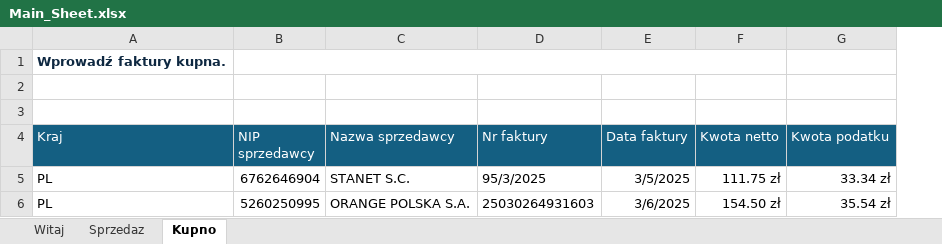
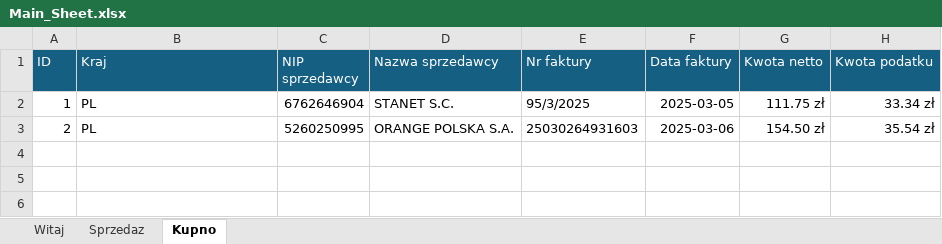
Before and after one commit to BrunonSocha/jpkv7m_tool, an Excel workbook: Main_Sheet.xlsx, sheet Kupno, drawn as a sheet; values as stored, in another font and other column widths than the file's, no borders; table styles not drawn; removed rows and columns are numbered as before the commit, all else as after; the diff names each change by its address in the sheet, - before the commit and + after, or states it on an @@ line.

Commit message:
Company data extraction from Main_Sheet works, and creates a new xml file with changed data.

```diff
--- a/Main_Sheet.xlsx (sheet Kupno)
+++ b/Main_Sheet.xlsx (sheet Kupno)
+column A (ID), rows 2-3: 1 | 2
-row 1: Wprowadź faktury kupna.
-row 2: (empty)
-row 3: (empty)
-F2 (Data faktury): 3/5/2025
+F2 (Data faktury): 2025-03-05
-F3 (Data faktury): 3/6/2025
+F3 (Data faktury): 2025-03-06
```
Also changed, not shown: sheet Witaj, sheet Sprzedaz, 7 other files.
